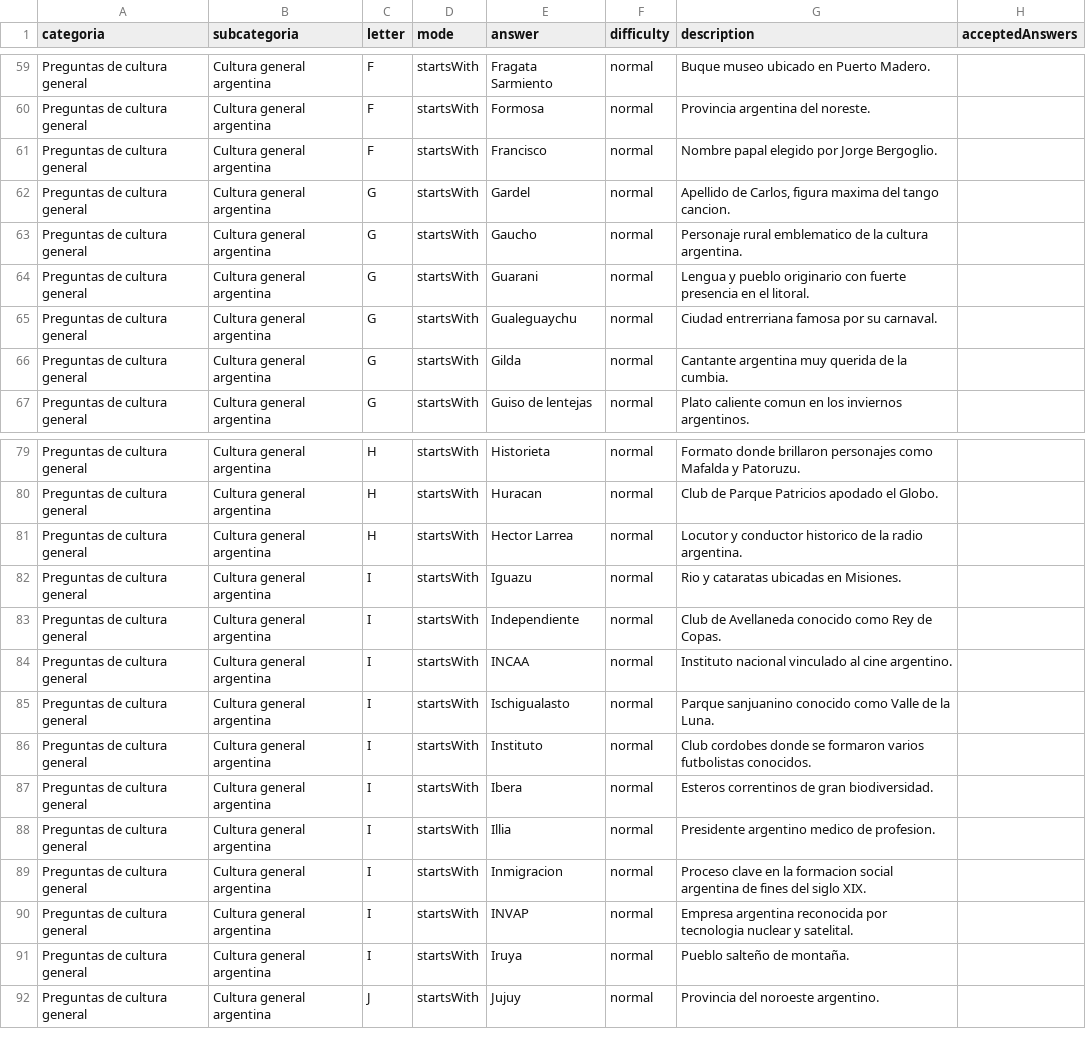
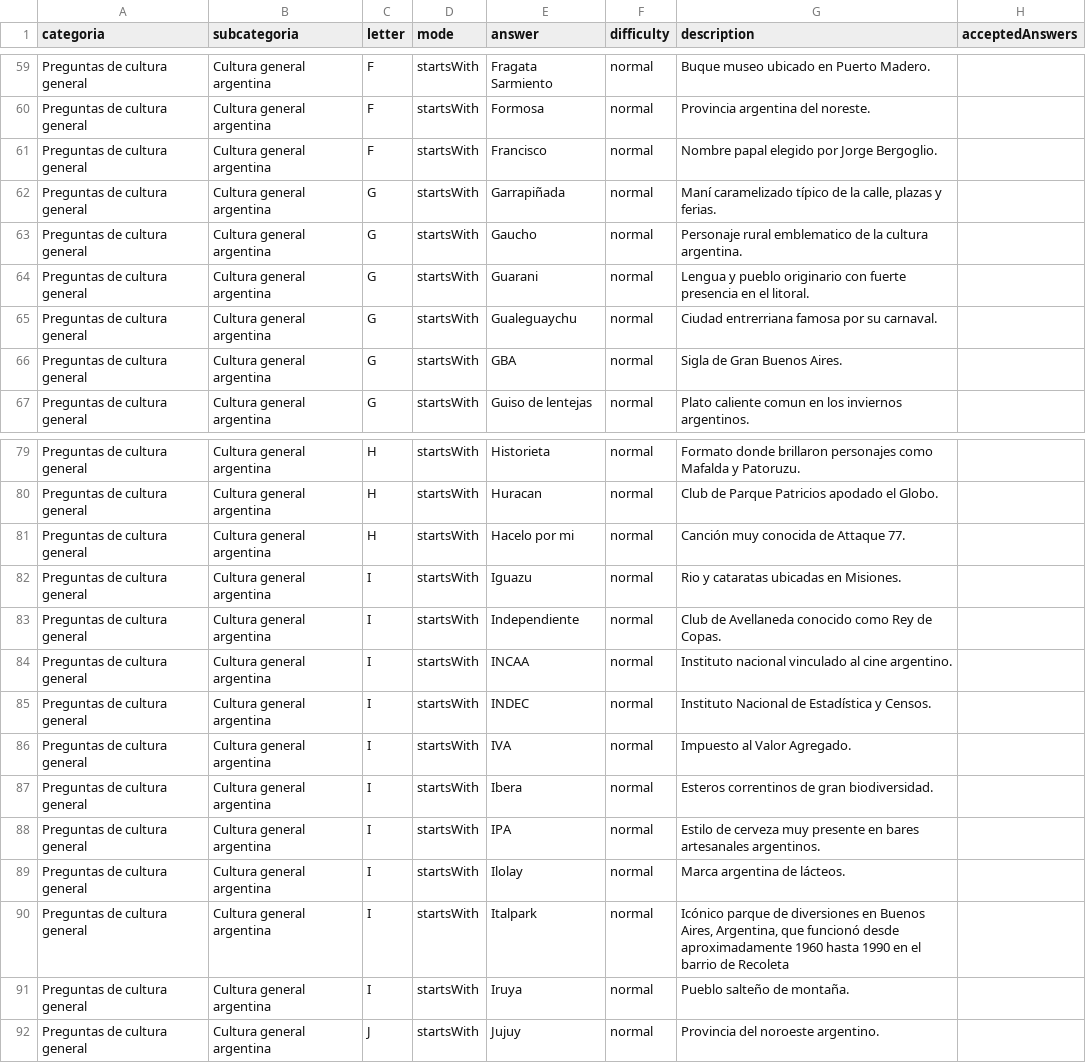
Before and after one commit to GB-Films/La-Rosca, a TSV file: docs/preguntas-editables.tsv, drawn as a sheet; only a part is shown, gaps mark what is left out; the diff covers the shown part only.

```diff
--- a/docs/preguntas-editables.tsv
+++ b/docs/preguntas-editables.tsv
@@ -61,3 +61,3 @@ Preguntas de cultura general	Cultura general argentina	F	startsWith	Formosa	norm
 Preguntas de cultura general	Cultura general argentina	F	startsWith	Francisco	normal	Nombre papal elegido por Jorge Bergoglio.	
-Preguntas de cultura general	Cultura general argentina	G	startsWith	Gardel	normal	Apellido de Carlos, figura maxima del tango cancion.	
+Preguntas de cultura general	Cultura general argentina	G	startsWith	Garrapiñada	normal	Maní caramelizado típico de la calle, plazas y ferias.	
 Preguntas de cultura general	Cultura general argentina	G	startsWith	Gaucho	normal	Personaje rural emblematico de la cultura argentina.	
@@ -65,3 +65,3 @@ Preguntas de cultura general	Cultura general argentina	G	startsWith	Guarani	norm
 Preguntas de cultura general	Cultura general argentina	G	startsWith	Gualeguaychu	normal	Ciudad entrerriana famosa por su carnaval.	
-Preguntas de cultura general	Cultura general argentina	G	startsWith	Gilda	normal	Cantante argentina muy querida de la cumbia.	
+Preguntas de cultura general	Cultura general argentina	G	startsWith	GBA	normal	Sigla de Gran Buenos Aires.	
 Preguntas de cultura general	Cultura general argentina	G	startsWith	Guiso de lentejas	normal	Plato caliente comun en los inviernos argentinos.	
@@ -80,3 +80,3 @@ Preguntas de cultura general	Cultura general argentina	H	startsWith	Historieta	n
 Preguntas de cultura general	Cultura general argentina	H	startsWith	Huracan	normal	Club de Parque Patricios apodado el Globo.	
-Preguntas de cultura general	Cultura general argentina	H	startsWith	Hector Larrea	normal	Locutor y conductor historico de la radio argentina.	
+Preguntas de cultura general	Cultura general argentina	H	startsWith	Hacelo por mi	normal	Canción muy conocida de Attaque 77.	
 Preguntas de cultura general	Cultura general argentina	I	startsWith	Iguazu	normal	Rio y cataratas ubicadas en Misiones.	
@@ -84,8 +84,8 @@ Preguntas de cultura general	Cultura general argentina	I	startsWith	Independient
 Preguntas de cultura general	Cultura general argentina	I	startsWith	INCAA	normal	Instituto nacional vinculado al cine argentino.	
-Preguntas de cultura general	Cultura general argentina	I	startsWith	Ischigualasto	normal	Parque sanjuanino conocido como Valle de la Luna.	
-Preguntas de cultura general	Cultura general argentina	I	startsWith	Instituto	normal	Club cordobes donde se formaron varios futbolistas conocidos.	
+Preguntas de cultura general	Cultura general argentina	I	startsWith	INDEC	normal	Instituto Nacional de Estadística y Censos.	
+Preguntas de cultura general	Cultura general argentina	I	startsWith	IVA	normal	Impuesto al Valor Agregado.	
 Preguntas de cultura general	Cultura general argentina	I	startsWith	Ibera	normal	Esteros correntinos de gran biodiversidad.	
-Preguntas de cultura general	Cultura general argentina	I	startsWith	Illia	normal	Presidente argentino medico de profesion.	
-Preguntas de cultura general	Cultura general argentina	I	startsWith	Inmigracion	normal	Proceso clave en la formacion social argentina de fines del siglo XIX.	
-Preguntas de cultura general	Cultura general argentina	I	startsWith	INVAP	normal	Empresa argentina reconocida por tecnologia nuclear y satelital.	
+Preguntas de cultura general	Cultura general argentina	I	startsWith	IPA	normal	Estilo de cerveza muy presente en bares artesanales argentinos.	
+Preguntas de cultura general	Cultura general argentina	I	startsWith	Ilolay	normal	Marca argentina de lácteos.	
+Preguntas de cultura general	Cultura general argentina	I	startsWith	Italpark	normal	Icónico parque de diversiones en Buenos Aires, Argentina, que funcionó desde aproximadamente 1960 hasta 1990 en el barrio de Recoleta	
 Preguntas de cultura general	Cultura general argentina	I	startsWith	Iruya	normal	Pueblo salteño de montaña.	
```
Also changed, not shown: 121 edited cells elsewhere in this file, docs/preguntas-editables.csv, 2 other files.
